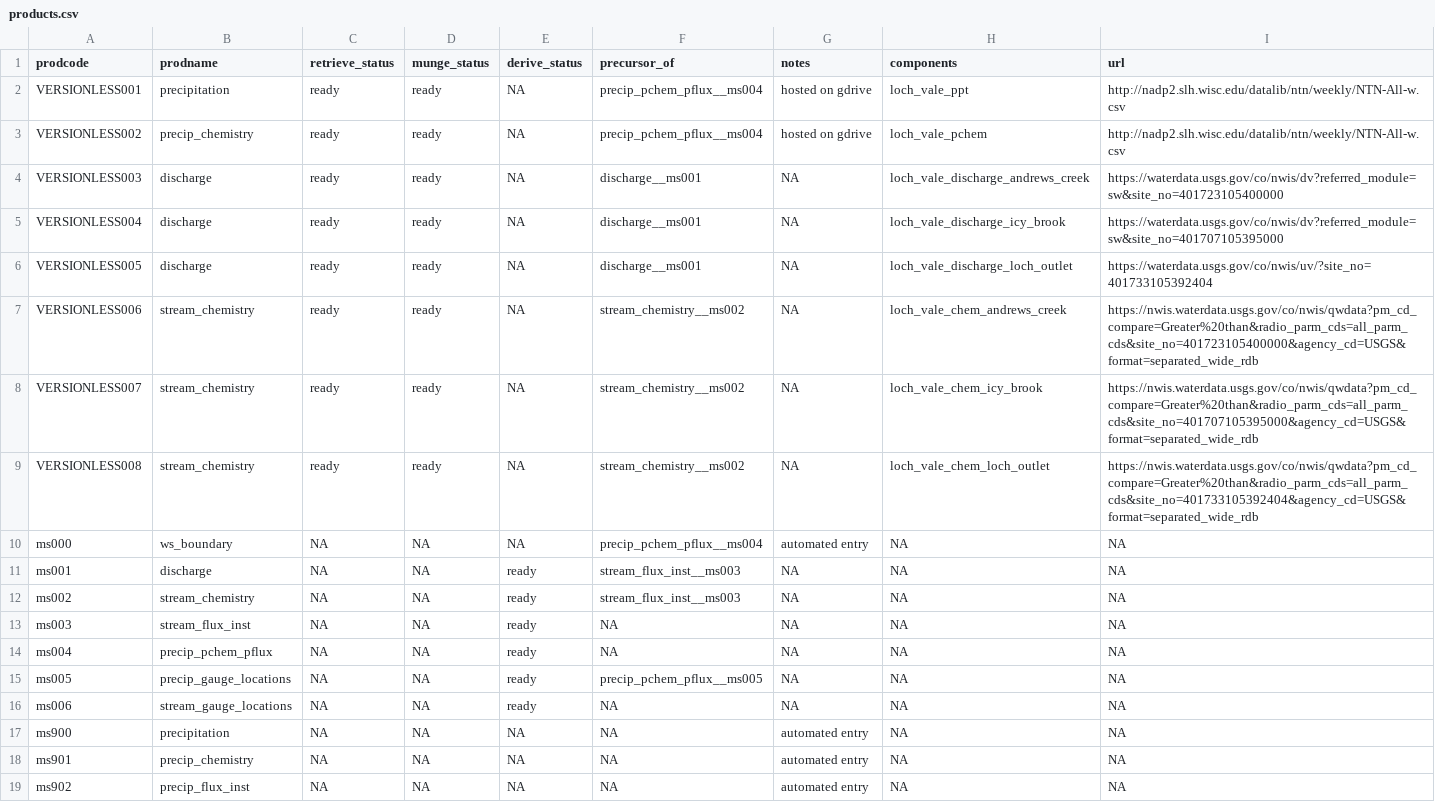
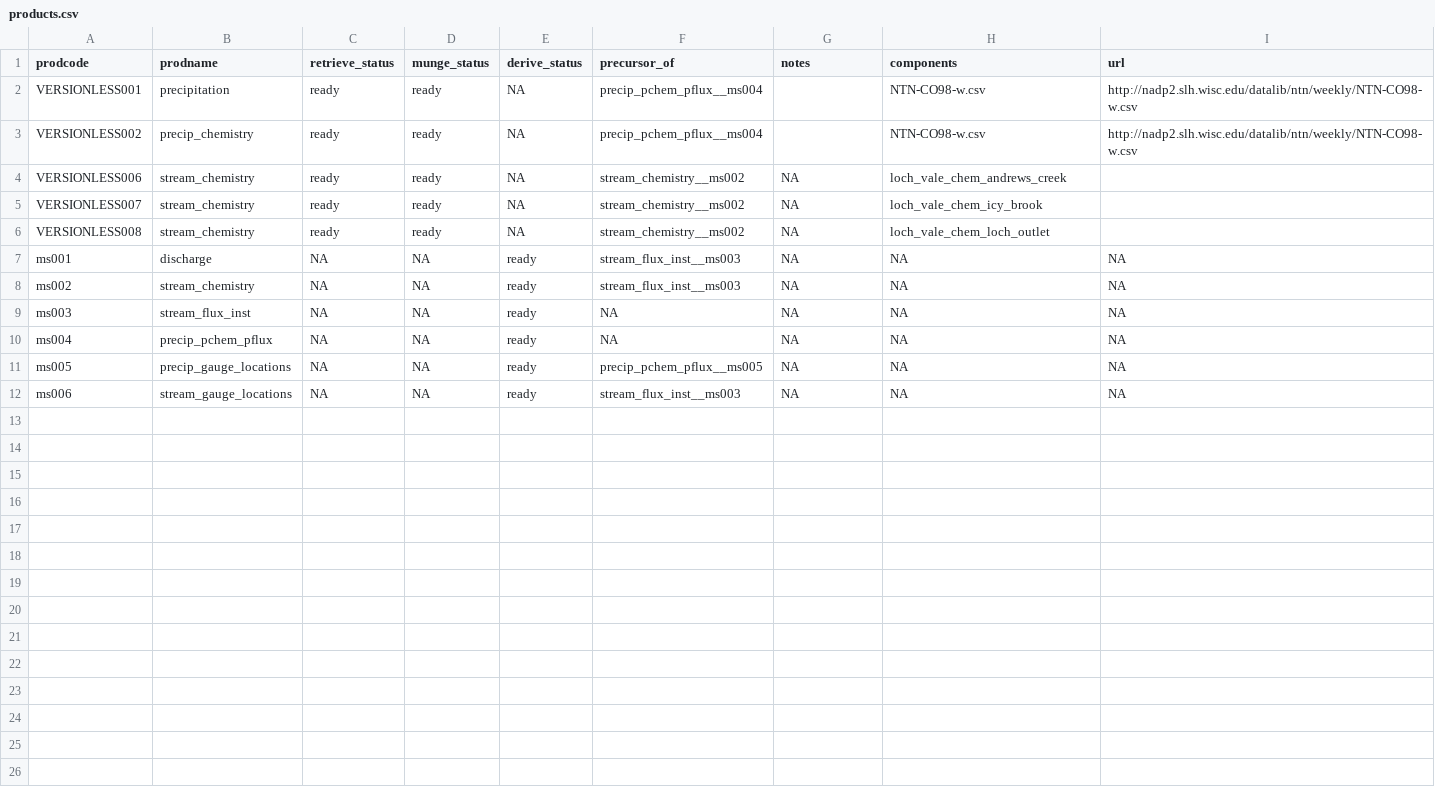
Before and after one commit to MacroSHEDS/data_processing, a CSV file: src/webb/loch_vale/products.csv, drawn as a sheet.

Commit message:
working on loch_vale (wqp)

```diff
--- a/src/webb/loch_vale/products.csv
+++ b/src/webb/loch_vale/products.csv
@@ -1,11 +1,7 @@
 prodcode,prodname,retrieve_status,munge_status,derive_status,precursor_of,notes,components,url
-VERSIONLESS001,precipitation,ready,ready,NA,precip_pchem_pflux__ms004,hosted on gdrive,loch_vale_ppt,http://nadp2.slh.wisc.edu/datalib/ntn/weekly/NTN-All-w.csv
-VERSIONLESS002,precip_chemistry,ready,ready,NA,precip_pchem_pflux__ms004,hosted on gdrive,loch_vale_pchem,http://nadp2.slh.wisc.edu/datalib/ntn/weekly/NTN-All-w.csv
-VERSIONLESS003,discharge,ready,ready,NA,discharge__ms001,NA,loch_vale_discharge_andrews_creek,https://waterdata.usgs.gov/co/nwis/dv?referred_module=sw&site_no=401723105400000
-VERSIONLESS004,discharge,ready,ready,NA,discharge__ms001,NA,loch_vale_discharge_icy_brook,https://waterdata.usgs.gov/co/nwis/dv?referred_module=sw&site_no=401707105395000
-VERSIONLESS005,discharge,ready,ready,NA,discharge__ms001,NA,loch_vale_discharge_loch_outlet,https://waterdata.usgs.gov/co/nwis/uv/?site_no=401733105392404
-VERSIONLESS006,stream_chemistry,ready,ready,NA,stream_chemistry__ms002,NA,loch_vale_chem_andrews_creek,https://nwis.waterdata.usgs.gov/co/nwis/qwdata?pm_cd_compare=Greater%20than&radio_parm_cds=all_parm_cds&site_no=401723105400000&agency_cd=USGS&format=separated_wide_rdb
-VERSIONLESS007,stream_chemistry,ready,ready,NA,stream_chemistry__ms002,NA,loch_vale_chem_icy_brook,https://nwis.waterdata.usgs.gov/co/nwis/qwdata?pm_cd_compare=Greater%20than&radio_parm_cds=all_parm_cds&site_no=401707105395000&agency_cd=USGS&format=separated_wide_rdb
-VERSIONLESS008,stream_chemistry,ready,ready,NA,stream_chemistry__ms002,NA,loch_vale_chem_loch_outlet,https://nwis.waterdata.usgs.gov/co/nwis/qwdata?pm_cd_compare=Greater%20than&radio_parm_cds=all_parm_cds&site_no=401733105392404&agency_cd=USGS&format=separated_wide_rdb
-ms000,ws_boundary,NA,NA,NA,precip_pchem_pflux__ms004,automated entry,NA,NA
+VERSIONLESS001,precipitation,ready,ready,NA,precip_pchem_pflux__ms004,,NTN-CO98-w.csv,http://nadp2.slh.wisc.edu/datalib/ntn/weekly/NTN-CO98-w.csv
+VERSIONLESS002,precip_chemistry,ready,ready,NA,precip_pchem_pflux__ms004,,NTN-CO98-w.csv,http://nadp2.slh.wisc.edu/datalib/ntn/weekly/NTN-CO98-w.csv
+VERSIONLESS006,stream_chemistry,ready,ready,NA,stream_chemistry__ms002,NA,loch_vale_chem_andrews_creek,
+VERSIONLESS007,stream_chemistry,ready,ready,NA,stream_chemistry__ms002,NA,loch_vale_chem_icy_brook,
+VERSIONLESS008,stream_chemistry,ready,ready,NA,stream_chemistry__ms002,NA,loch_vale_chem_loch_outlet,
 ms001,discharge,NA,NA,ready,stream_flux_inst__ms003,NA,NA,NA
@@ -15,5 +11,2 @@ ms004,precip_pchem_pflux,NA,NA,ready,NA,NA,NA,NA
 ms005,precip_gauge_locations,NA,NA,ready,precip_pchem_pflux__ms005,NA,NA,NA
-ms006,stream_gauge_locations,NA,NA,ready,NA,NA,NA,NA
-ms900,precipitation,NA,NA,NA,NA,automated entry,NA,NA
-ms901,precip_chemistry,NA,NA,NA,NA,automated entry,NA,NA
-ms902,precip_flux_inst,NA,NA,NA,NA,automated entry,NA,NA
+ms006,stream_gauge_locations,NA,NA,ready,stream_flux_inst__ms003,NA,NA,NA
```
Also changed, not shown: 5 other files.
